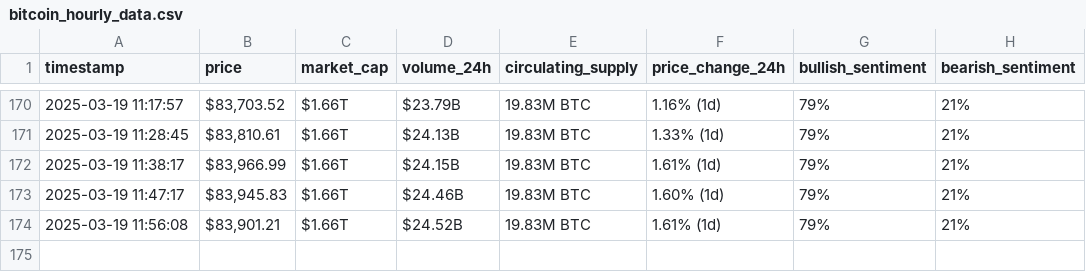
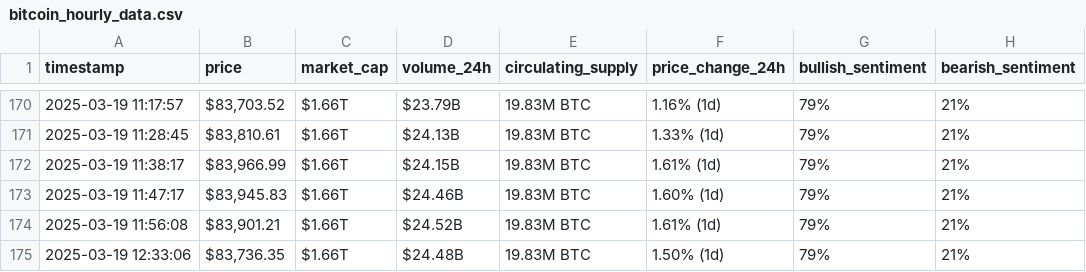
Before and after one commit to danad1821/webscraping-automation, a CSV file: bitcoin_hourly_data.csv, drawn as a sheet; only a part is shown, gaps mark what is left out.

```diff
--- a/bitcoin_hourly_data.csv
+++ b/bitcoin_hourly_data.csv
@@ -174 +174,2 @@ timestamp,price,market_cap,volume_24h,circulating_supply,price_change_24h,bullis
 2025-03-19 11:56:08,"$83,901.21",$1.66T,$24.52B,19.83M BTC,1.61% (1d),79%,21%
+2025-03-19 12:33:06,"$83,736.35",$1.66T,$24.48B,19.83M BTC,1.50% (1d),79%,21%
```
